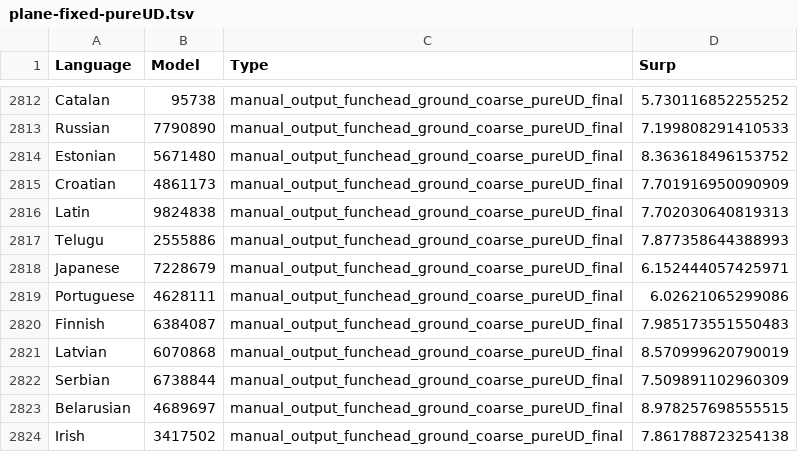
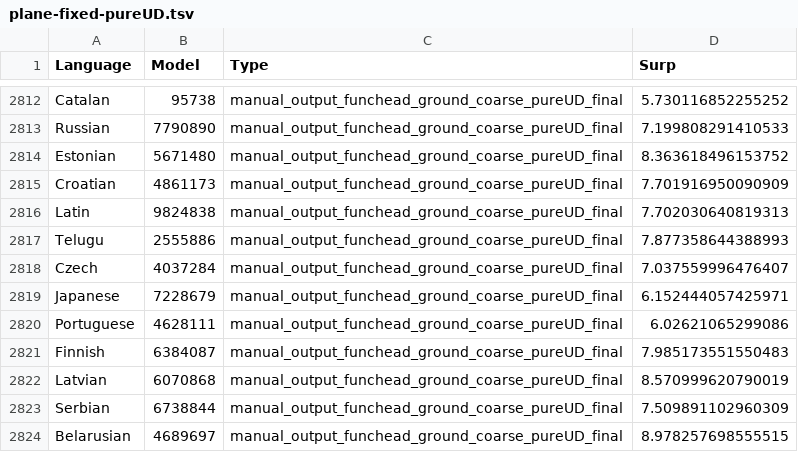
Before and after one commit to m-hahn/grammar-optim, a TSV file: grammars/plane/controls/plane-fixed-pureUD.tsv, drawn as a sheet; only a part is shown, gaps mark what is left out; the shorter side is filled out with more unchanged rows; the diff names each change by its address in the sheet, - before the commit and + after, or states it on an @@ line.

Commit message:
code

```diff
--- a/grammars/plane/controls/plane-fixed-pureUD.tsv
+++ b/grammars/plane/controls/plane-fixed-pureUD.tsv
+row 2818: Czech | 4037284 | manual_output_funchead_ground_coarse_pureUD_final | 7.037559996476407
```
